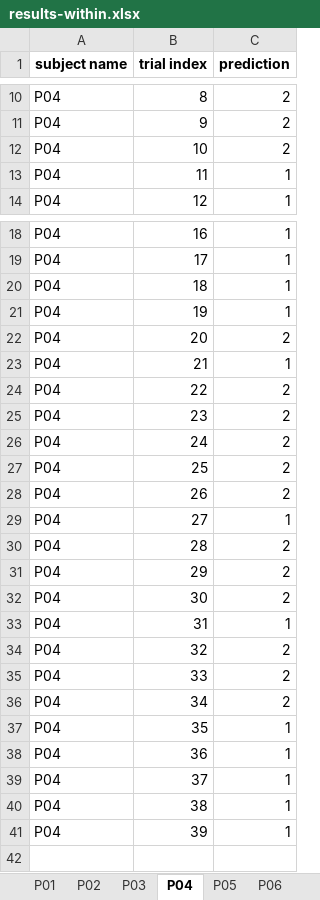
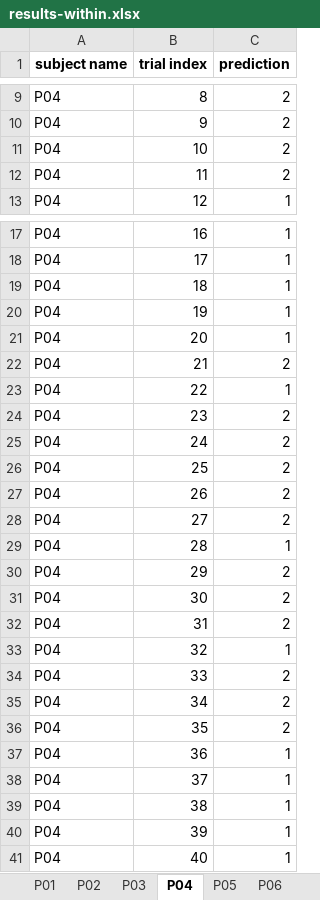
Before and after one commit to sylvchev/wcci-rgcon, an Excel workbook: results-within.xlsx, sheet P04, drawn as a sheet; only a part is shown, gaps mark what is left out; values as stored, in another font and other column widths than the file's, no borders; addresses are those after the commit; the diff covers the shown part only; the diff names each change by its address in the sheet, - before the commit and + after, or states it on an @@ line.

```diff
--- a/results-within.xlsx (sheet P04)
+++ b/results-within.xlsx (sheet P04)
-C12 (prediction): 1
+C12 (prediction): 2
-C21 (prediction): 2
+C21 (prediction): 1
-C22 (prediction): 1
+C22 (prediction): 2
-C23 (prediction): 2
+C23 (prediction): 1
-C28 (prediction): 1
+C28 (prediction): 2
-C29 (prediction): 2
+C29 (prediction): 1
-C32 (prediction): 1
+C32 (prediction): 2
-C33 (prediction): 2
+C33 (prediction): 1
-C36 (prediction): 1
+C36 (prediction): 2
+row 41: P04 | 40 | 1
```
Also changed, not shown: 1 removed row and 2 edited cells elsewhere in this sheet, sheet P06, sheet P08, sheet P05, sheet P03, sheet P01, sheet P07, 1 more sheet, results-cross.xlsx.
